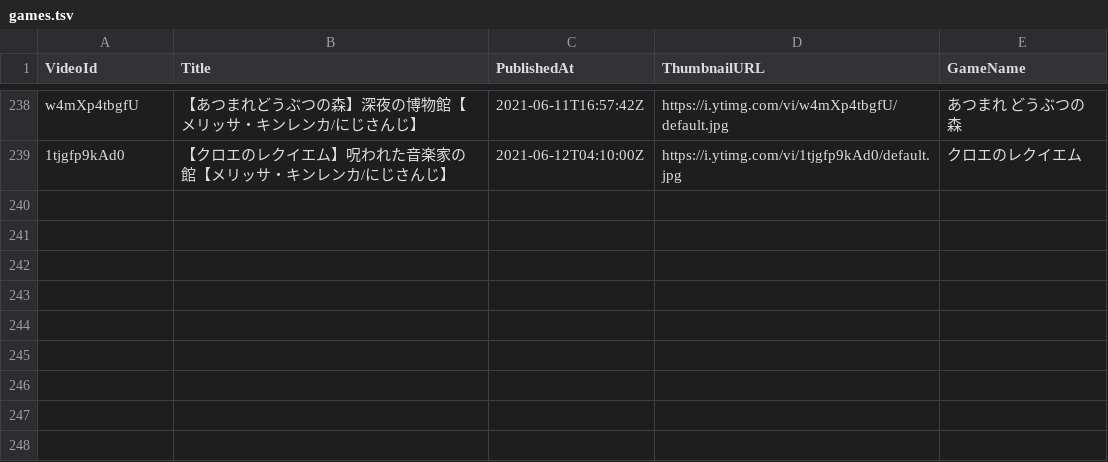
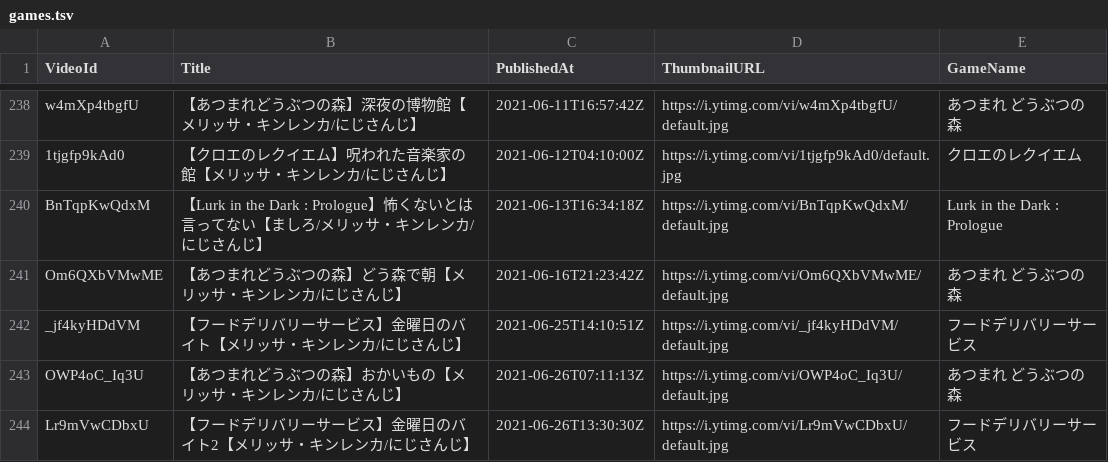
Before and after one commit to typewriter/meliuta, a TSV file: web/public/games.tsv, drawn as a sheet; only a part is shown, gaps mark what is left out; the diff names each change by its address in the sheet, - before the commit and + after, or states it on an @@ line.

Commit message:
Add songs, game videos and tweets

```diff
--- a/web/public/games.tsv
+++ b/web/public/games.tsv
+row 240: BnTqpKwQdxM | 【Lurk in the Dark : Prologue】怖くないとは言ってない【ましろ/メリッサ・キンレンカ/にじさんじ】 | 2021-06-13T16:34:18Z | https://i.ytimg.com/vi/BnTqpKwQdxM/default.jpg | Lurk in the Dark : Prologue
+row 241: Om6QXbVMwME | 【あつまれどうぶつの森】どう森で朝【メリッサ・キンレンカ/にじさんじ】 | 2021-06-16T21:23:42Z | https://i.ytimg.com/vi/Om6QXbVMwME/default.jpg | あつまれ どうぶつの森
+row 242: _jf4kyHDdVM | 【フードデリバリーサービス】金曜日のバイト【メリッサ・キンレンカ/にじさんじ】 | 2021-06-25T14:10:51Z | https://i.ytimg.com/vi/_jf4kyHDdVM/default.jpg | フードデリバリーサービス
+row 243: OWP4oC_Iq3U | 【あつまれどうぶつの森】おかいもの【メリッサ・キンレンカ/にじさんじ】 | 2021-06-26T07:11:13Z | https://i.ytimg.com/vi/OWP4oC_Iq3U/default.jpg | あつまれ どうぶつの森
+row 244: Lr9mVwCDbxU | 【フードデリバリーサービス】金曜日のバイト2【メリッサ・キンレンカ/にじさんじ】 | 2021-06-26T13:30:30Z | https://i.ytimg.com/vi/Lr9mVwCDbxU/default.jpg | フードデリバリーサービス
```
Also changed, not shown: web/public/songs.tsv, 2 other files.
